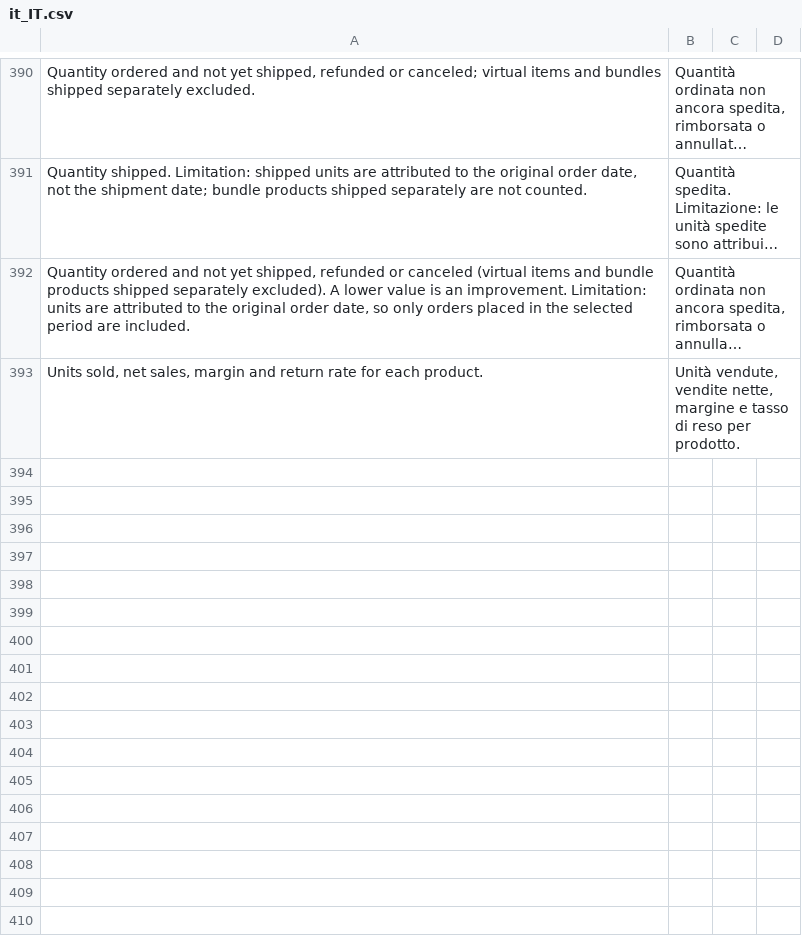
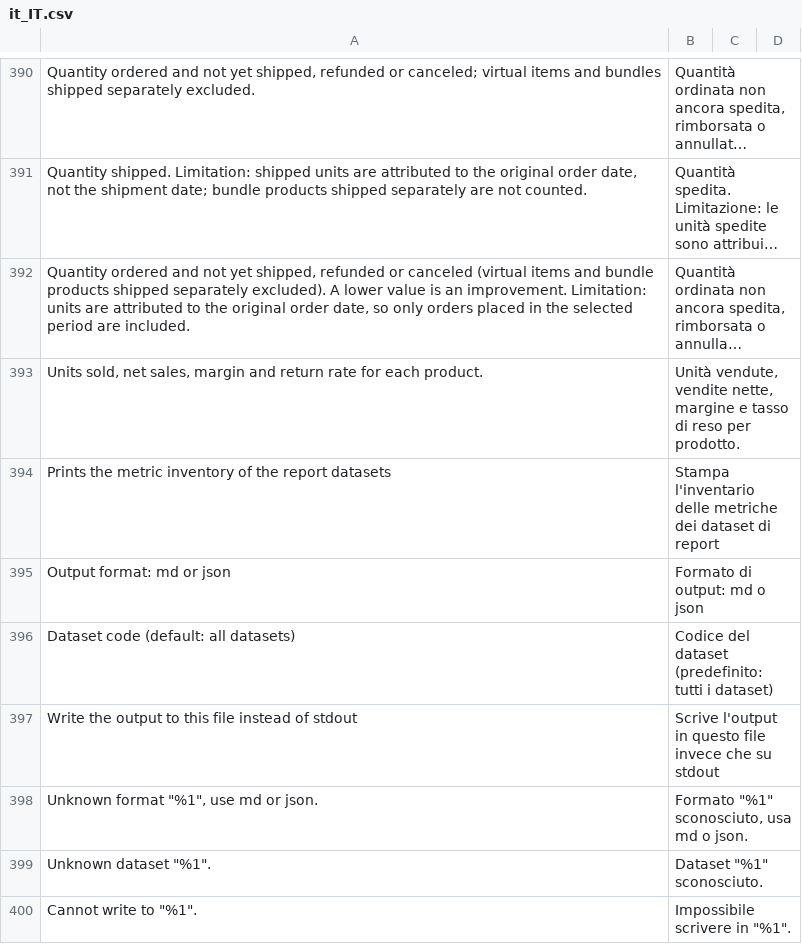
Before and after one commit to 5mehulhelp5/mage-os-advanced-report, a CSV file: i18n/it_IT.csv, drawn as a sheet; only a part is shown, gaps mark what is left out; long unchanged cells end in …; the diff names each change by its address in the sheet, - before the commit and + after, or states it on an @@ line.

Commit message:
feat(advanced-report-p1a-audit-infra): audit and test infrastructure
Phase 1a of the enforcement roadmap: metric audit, integration test
infrastructure and CI.

- Declare join cardinality (one|many) in the semantic layer; mark the
  sales_items category join as one-to-many.
- Add MetricInventoryBuilder and the advanced-report:inventory command
  (Markdown/JSON) to map every metric to joins, fan-out risk and
  context dependencies.
- Add Test/Integration harness (ReportTestRunner), smoke tests and a
  deterministic order scenario with hand-computed expected values.
- CI: trigger on master, graycore matrix 2.4.7-2.4.9 with unit and
  integration jobs, no phpcs, XSD validation via composer test:xml.
- Docs: generated metric inventory, risk register, compatibility matrix.

```diff
--- a/i18n/it_IT.csv
+++ b/i18n/it_IT.csv
+row 394: Prints the metric inventory of the report datasets | Stampa l'inventario delle metriche dei dataset di report
+row 395: Output format: md or json | Formato di output: md o json
+row 396: Dataset code (default: all datasets) | Codice del dataset (predefinito: tutti i dataset)
+row 397: Write the output to this file instead of stdout | Scrive l'output in questo file invece che su stdout
+row 398: Unknown format "%1", use md or json. | Formato "%1" sconosciuto, usa md o json.
+row 399: Unknown dataset "%1". | Dataset "%1" sconosciuto.
+row 400: Cannot write to "%1". | Impossibile scrivere in "%1".
```
Also changed, not shown: i18n/en_US.csv, 37 other files.
